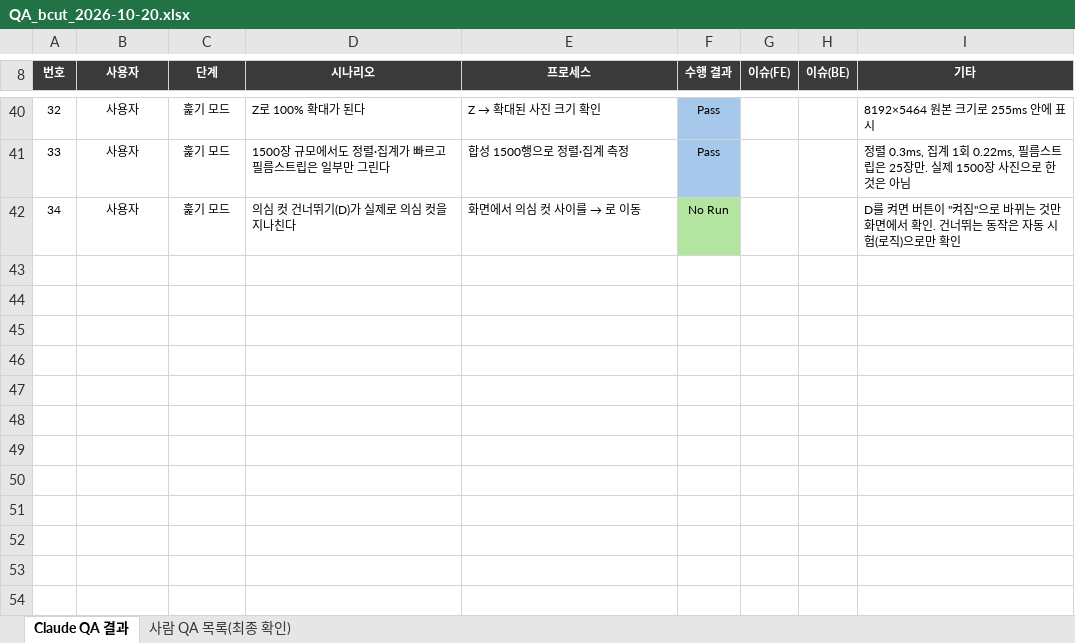
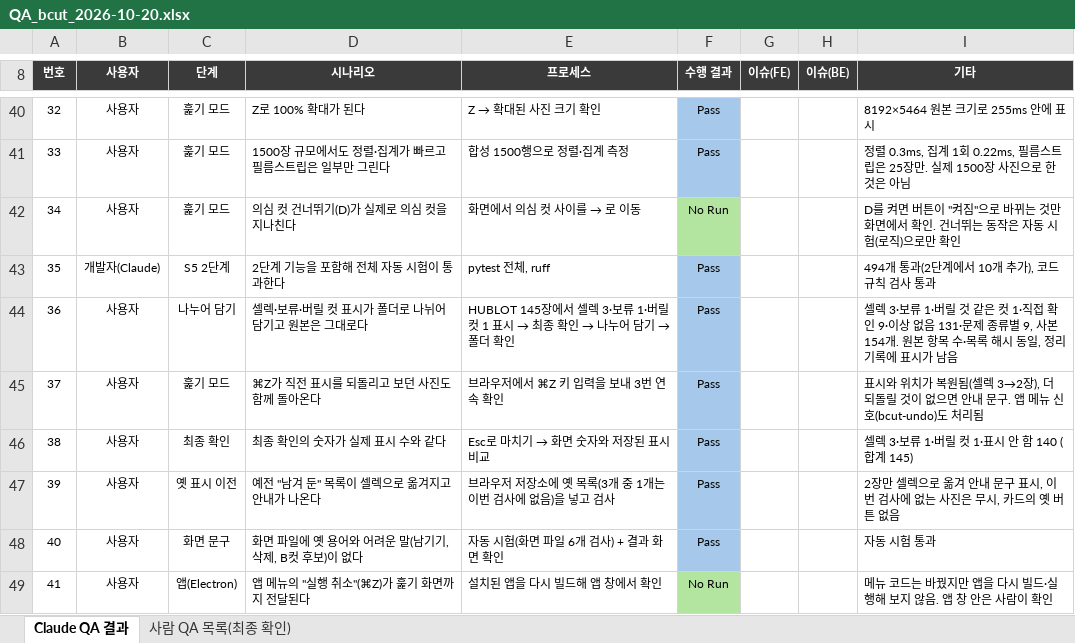
Before and after one commit to haagendajun/bcut-public, an Excel workbook: docs/qa/QA_bcut_2026-10-20.xlsx, sheet Claude QA 결과, drawn as a sheet; only a part is shown, gaps mark what is left out; values as stored, in another font and other column widths than the file's, no borders; conditional formats not drawn; the diff names each change by its address in the sheet, - before the commit and + after, or states it on an @@ line.

```diff
--- a/docs/qa/QA_bcut_2026-10-20.xlsx (sheet Claude QA 결과)
+++ b/docs/qa/QA_bcut_2026-10-20.xlsx (sheet Claude QA 결과)
+row 43: 35 | 개발자(Claude) | S5 2단계 | 2단계 기능을 포함해 전체 자동 시험이 통과한다 | pytest 전체, ruff | Pass |  |  | 494개 통과(2단계에서 10개 추가), 코드 규칙 검사 통과
+row 44: 36 | 사용자 | 나누어 담기 | 셀렉·보류·버릴 컷 표시가 폴더로 나뉘어 담기고 원본은 그대로다 | HUBLOT 145장에서 셀렉 3·보류 1·버릴 컷 1 표시 → 최종 확인 → 나누어 담기 → 폴더 확인 | Pass |  |  | 셀렉 3·보류 1·버릴 것 같은 컷 1·직접 확인 9·이상 없음 131·문제 종류별 9, 사본 154개. 원본 항목 수·목록 해시 동일, 정리 기록에 표시가 남음
+row 45: 37 | 사용자 | 훑기 모드 | ⌘Z가 직전 표시를 되돌리고 보던 사진도 함께 돌아온다 | 브라우저에서 ⌘Z 키 입력을 보내 3번 연속 확인 | Pass |  |  | 표시와 위치가 복원됨(셀렉 3→2장), 더 되돌릴 것이 없으면 안내 문구. 앱 메뉴 신호(bcut-undo)도 처리됨
+row 46: 38 | 사용자 | 최종 확인 | 최종 확인의 숫자가 실제 표시 수와 같다 | Esc로 마치기 → 화면 숫자와 저장된 표시 비교 | Pass |  |  | 셀렉 3·보류 1·버릴 컷 1·표시 안 함 140 (합계 145)
+row 47: 39 | 사용자 | 옛 표시 이전 | 예전 "남겨 둔" 목록이 셀렉으로 옮겨지고 안내가 나온다 | 브라우저 저장소에 옛 목록(3개 중 1개는 이번 검사에 없음)을 넣고 검사 | Pass |  |  | 2장만 셀렉으로 옮겨 안내 문구 표시, 이번 검사에 없는 사진은 무시, 카드의 옛 버튼 없음
+row 48: 40 | 사용자 | 화면 문구 | 화면 파일에 옛 용어와 어려운 말(남기기, 삭제, B컷 후보)이 없다 | 자동 시험(화면 파일 6개 검사) + 결과 화면 확인 | Pass |  |  | 자동 시험 통과
+row 49: 41 | 사용자 | 앱(Electron) | 앱 메뉴의 "실행 취소"(⌘Z)가 훑기 화면까지 전달된다 | 설치된 앱을 다시 빌드해 앱 창에서 확인 | No Run |  |  | 메뉴 코드는 바꿨지만 앱을 다시 빌드·실행해 보지 않음. 앱 창 안은 사람이 확인
```
Also changed, not shown: sheet 사람 QA 목록(최종 확인), 17 other files.
